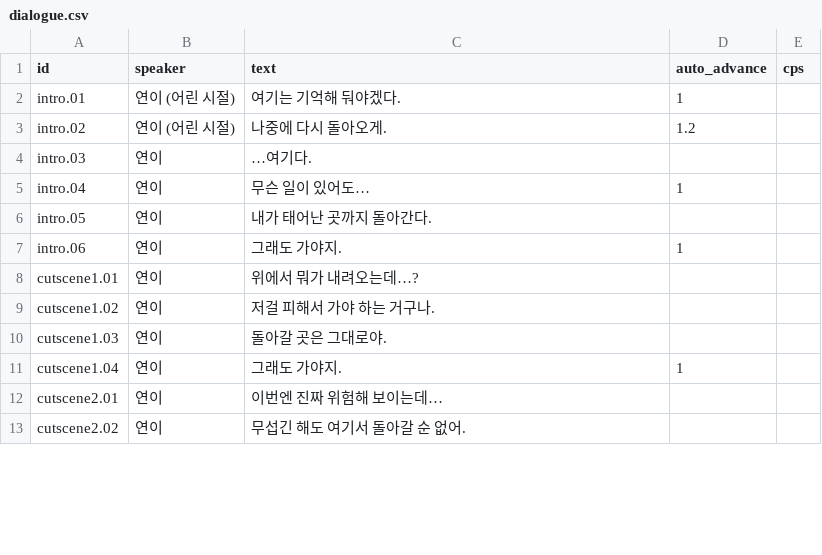
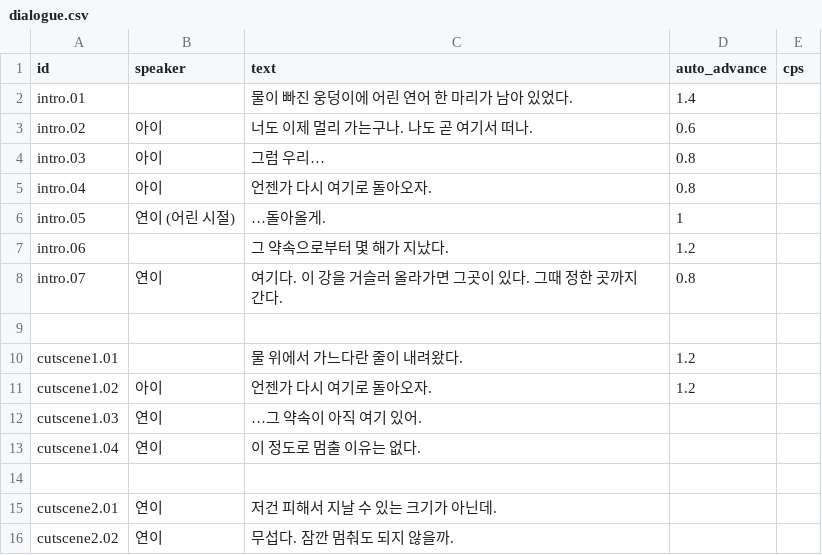
Before and after one commit to roy0206/Team1004, a CSV file: Team1004/Assets/GameAssets/Design/Dialogue/dialogue.csv, drawn as a sheet; only a part is shown; the diff covers the shown part only.

```diff
--- a/Team1004/Assets/GameAssets/Design/Dialogue/dialogue.csv
+++ b/Team1004/Assets/GameAssets/Design/Dialogue/dialogue.csv
@@ -1,13 +1,16 @@
 id,speaker,text,auto_advance,cps
-intro.01,연이 (어린 시절),여기는 기억해 둬야겠다.,1,
-intro.02,연이 (어린 시절),나중에 다시 돌아오게.,1.2,
-intro.03,연이,…여기다.,,
-intro.04,연이,무슨 일이 있어도…,1,
-intro.05,연이,내가 태어난 곳까지 돌아간다.,,
-intro.06,연이,그래도 가야지.,1,
-cutscene1.01,연이,위에서 뭐가 내려오는데…?,,
-cutscene1.02,연이,저걸 피해서 가야 하는 거구나.,,
-cutscene1.03,연이,돌아갈 곳은 그대로야.,,
-cutscene1.04,연이,그래도 가야지.,1,
-cutscene2.01,연이,이번엔 진짜 위험해 보이는데…,,
-cutscene2.02,연이,무섭긴 해도 여기서 돌아갈 순 없어.,,
+intro.01,,물이 빠진 웅덩이에 어린 연어 한 마리가 남아 있었다.,1.4,
+intro.02,아이,너도 이제 멀리 가는구나. 나도 곧 여기서 떠나.,0.6,
+intro.03,아이,그럼 우리…,0.8,
+intro.04,아이,언젠가 다시 여기로 돌아오자.,0.8,
+intro.05,연이 (어린 시절),…돌아올게.,1,
+intro.06,,그 약속으로부터 몇 해가 지났다.,1.2,
+intro.07,연이,여기다. 이 강을 거슬러 올라가면 그곳이 있다. 그때 정한 곳까지 간다.,0.8,
+
+cutscene1.01,,물 위에서 가느다란 줄이 내려왔다.,1.2,
+cutscene1.02,아이,언젠가 다시 여기로 돌아오자.,1.2,
+cutscene1.03,연이,…그 약속이 아직 여기 있어.,,
+cutscene1.04,연이,이 정도로 멈출 이유는 없다.,,
+
+cutscene2.01,연이,저건 피해서 지날 수 있는 크기가 아닌데.,,
+cutscene2.02,연이,무섭다. 잠깐 멈춰도 되지 않을까.,,
```
Also changed, not shown: 4 added rows and 19 edited cells elsewhere in this file, 15 other files.
